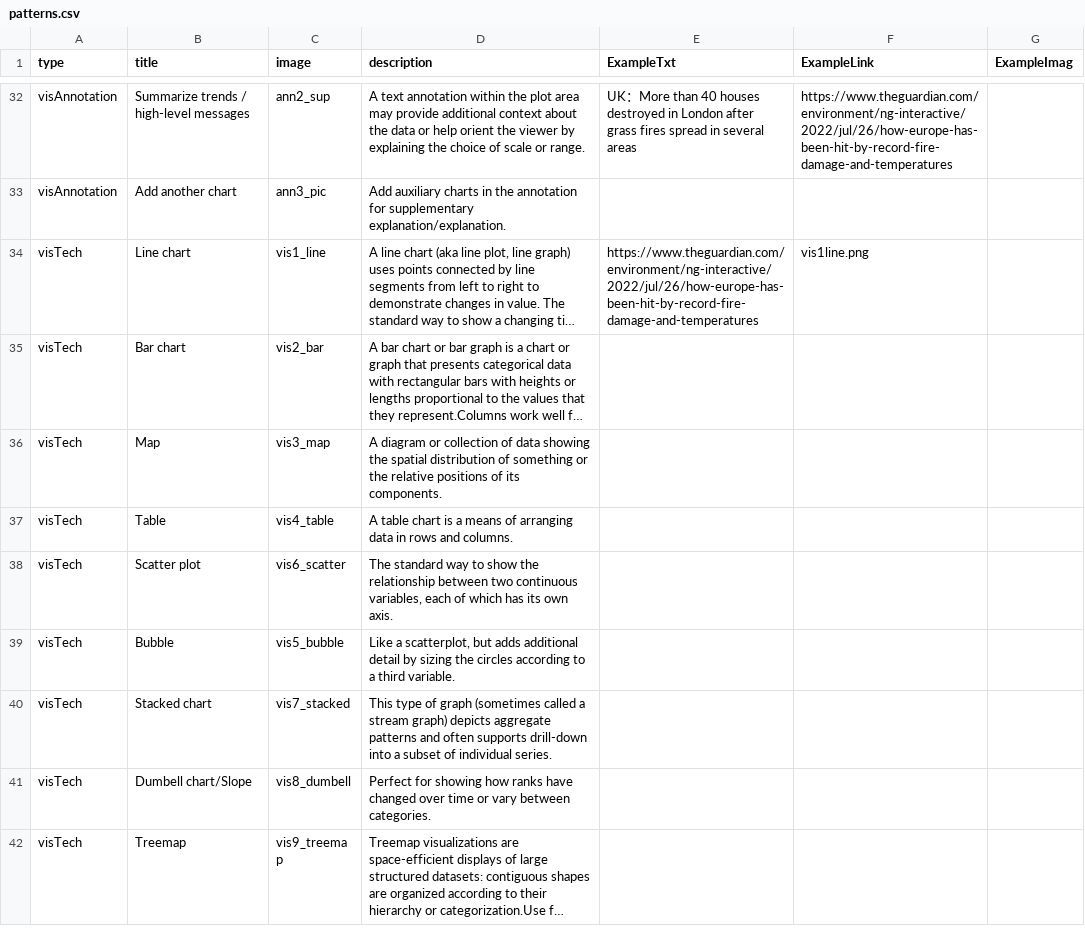
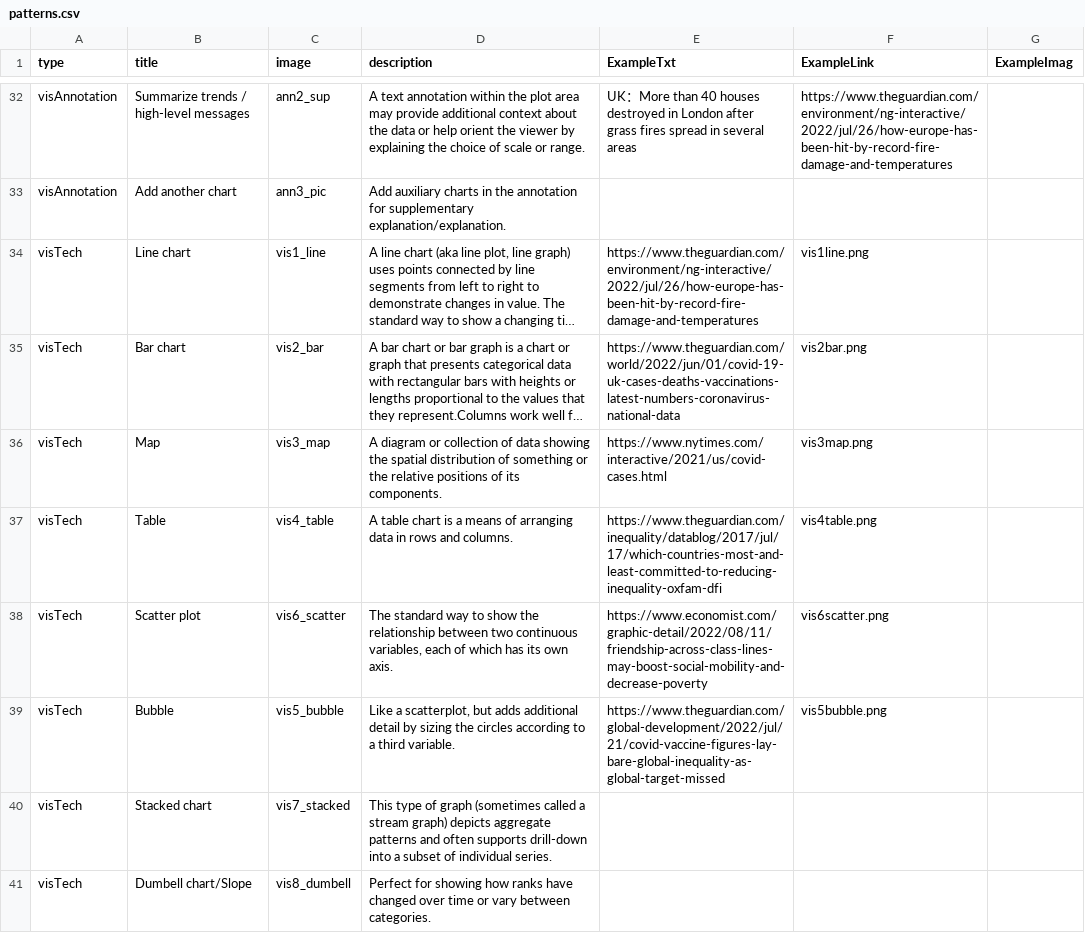
Before and after one commit to datadrivenarticle/datadrivenarticle, a CSV file: patterns.csv, drawn as a sheet; only a part is shown, gaps mark what is left out; the shorter side is filled out with more unchanged rows; long unchanged cells end in …; the diff names each change by its address in the sheet, - before the commit and + after, or states it on an @@ line.

Commit message:
Update patterns.csv

```diff
--- a/patterns.csv
+++ b/patterns.csv
-E35 (ExampleTxt): (empty)
+E35 (ExampleTxt): https://www.theguardian.com/world/2022/jun/01/covid-19-uk-cases-deaths-vaccinations-latest-numbers-coronavirus-national-data
-F35 (ExampleLink): (empty)
+F35 (ExampleLink): vis2bar.png
-E36 (ExampleTxt): (empty)
+E36 (ExampleTxt): https://www.nytimes.com/interactive/2021/us/covid-cases.html
-F36 (ExampleLink): (empty)
+F36 (ExampleLink): vis3map.png
-E37 (ExampleTxt): (empty)
+E37 (ExampleTxt): https://www.theguardian.com/inequality/datablog/2017/jul/17/which-countries-most-and-least-committed-to-reducing-inequality-oxfam-dfi
-F37 (ExampleLink): (empty)
+F37 (ExampleLink): vis4table.png
-E38 (ExampleTxt): (empty)
+E38 (ExampleTxt): https://www.economist.com/graphic-detail/2022/08/11/friendship-across-class-lines-may-boost-social-mobility-and-decrease-poverty
-F38 (ExampleLink): (empty)
+F38 (ExampleLink): vis6scatter.png
-E39 (ExampleTxt): (empty)
+E39 (ExampleTxt): https://www.theguardian.com/global-development/2022/jul/21/covid-vaccine-figures-lay-bare-global-inequality-as-global-target-missed
-F39 (ExampleLink): (empty)
+F39 (ExampleLink): vis5bubble.png
```
